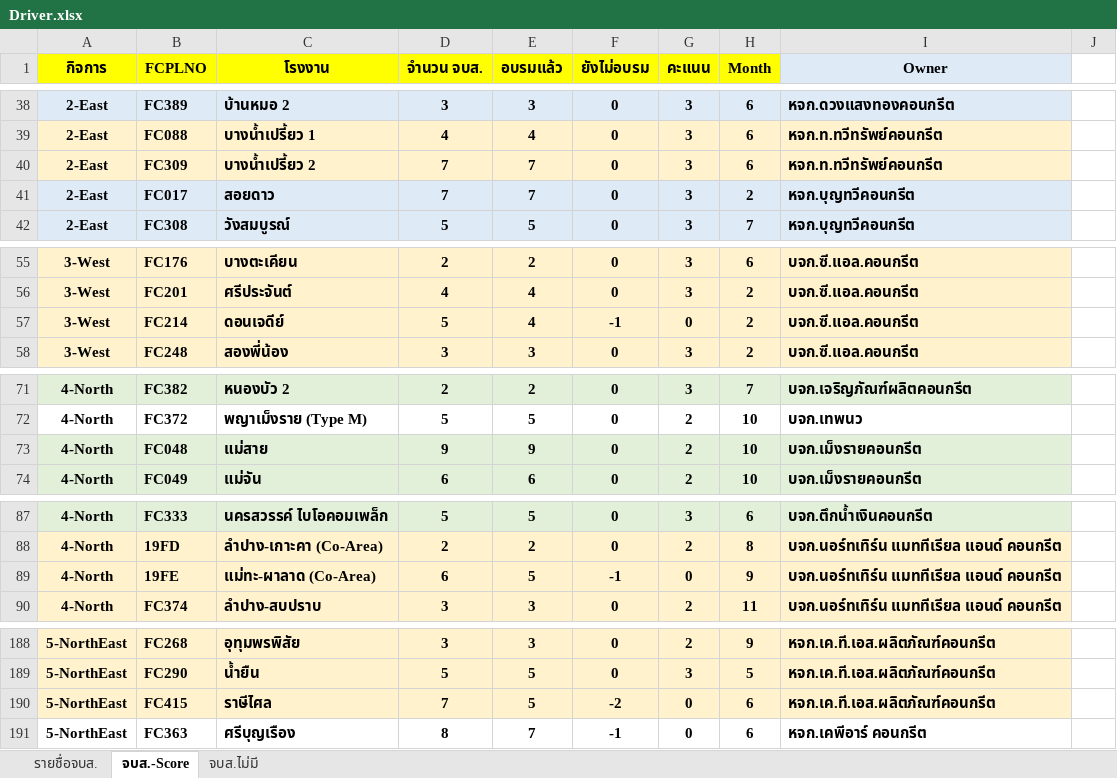
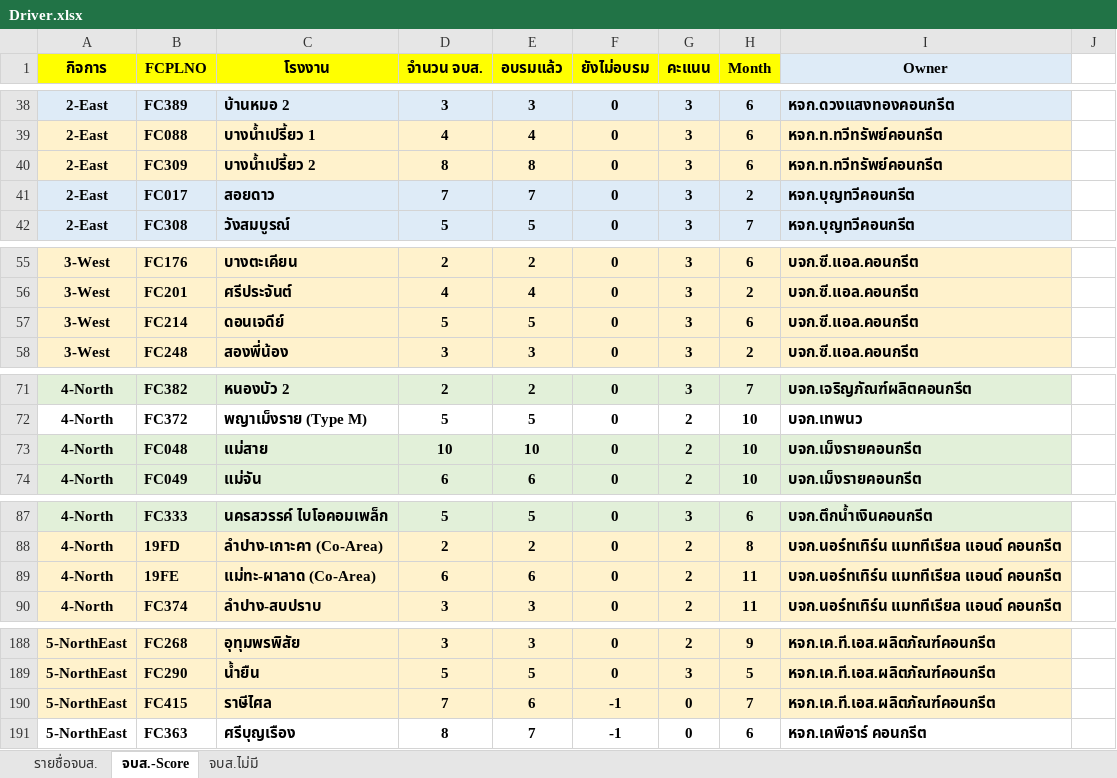
Before and after one commit to prayutp1-debug/newstarrating, an Excel workbook: source-excel/Driver.xlsx, sheet จบส.-Score, drawn as a sheet; only a part is shown, gaps mark what is left out; values as stored, in another font and other column widths than the file's, no borders; conditional formats not drawn; the diff covers the shown part only; the diff names each change by its address in the sheet, - before the commit and + after, or states it on an @@ line.

```diff
--- a/source-excel/Driver.xlsx (sheet จบส.-Score)
+++ b/source-excel/Driver.xlsx (sheet จบส.-Score)
-D40 (จำนวน จบส.): 7
+D40 (จำนวน จบส.): 8
-E40 (อบรมแล้ว): 7
+E40 (อบรมแล้ว): 8
-E57 (อบรมแล้ว): 4
+E57 (อบรมแล้ว): 5
-F57 (ยังไม่อบรม): -1
+F57 (ยังไม่อบรม): 0
-G57 (คะแนน): 0
+G57 (คะแนน): 3
-H57 (Month): 2
+H57 (Month): 6
-D73 (จำนวน จบส.): 9
+D73 (จำนวน จบส.): 10
-E73 (อบรมแล้ว): 9
+E73 (อบรมแล้ว): 10
-E89 (อบรมแล้ว): 5
+E89 (อบรมแล้ว): 6
-F89 (ยังไม่อบรม): -1
+F89 (ยังไม่อบรม): 0
-G89 (คะแนน): 0
+G89 (คะแนน): 2
-H89 (Month): 9
+H89 (Month): 11
-E190 (อบรมแล้ว): 5
+E190 (อบรมแล้ว): 6
-F190 (ยังไม่อบรม): -2
+F190 (ยังไม่อบรม): -1
-H190 (Month): 6
+H190 (Month): 7
```
Also changed, not shown: 2 edited cells elsewhere in this sheet, sheet รายชื่อจบส..
